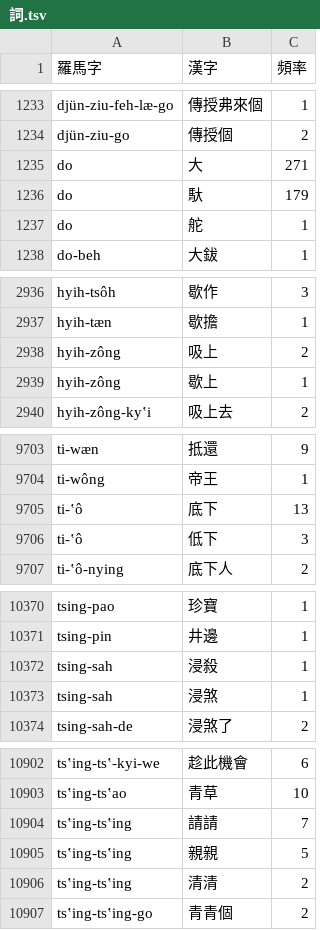
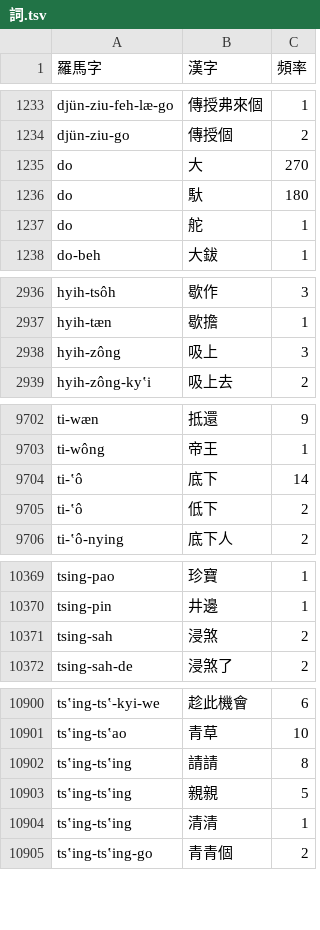
Before and after one commit to shinzoqchiuq/books-in-wu-romanization, a TSV file: 詞.tsv, drawn as a sheet; only a part is shown, gaps mark what is left out; the diff covers the shown part only.

Commit message:
fix: typo

```diff
--- a/詞.tsv
+++ b/詞.tsv
@@ -1234,4 +1234,4 @@ djün-ziu-feh-læ-go	傳授弗來個	1
 djün-ziu-go	傳授個	2
-do	大	271
-do	馱	179
+do	大	270
+do	馱	180
 do	舵	1
@@ -2937,4 +2937,3 @@ hyih-tsôh	歇作	3
 hyih-tæn	歇擔	1
-hyih-zông	吸上	2
-hyih-zông	歇上	1
+hyih-zông	吸上	3
 hyih-zông-kyʽi	吸上去	2
@@ -9704,4 +9703,4 @@ ti-wæn	抵還	9
 ti-wông	帝王	1
-ti-ʽô	底下	13
-ti-ʽô	低下	3
+ti-ʽô	底下	14
+ti-ʽô	低下	2
 ti-ʽô-nying	底下人	2
@@ -10371,4 +10370,3 @@ tsing-pao	珍寶	1
 tsing-pin	井邊	1
-tsing-sah	浸殺	1
-tsing-sah	浸煞	1
+tsing-sah	浸煞	2
 tsing-sah-de	浸煞了	2
@@ -10903,5 +10901,5 @@ tsʽing-tsʽ-kyi-we	趁此機會	6
 tsʽing-tsʽao	青草	10
-tsʽing-tsʽing	請請	7
+tsʽing-tsʽing	請請	8
 tsʽing-tsʽing	親親	5
-tsʽing-tsʽing	清清	2
+tsʽing-tsʽing	清清	1
 tsʽing-tsʽing-go	青青個	2
```
Also changed, not shown: 1 edited cell elsewhere in this file, cʽih-yiæ-gyih-kyi-1899/出埃及記-字.tsv, cʽih-yiæ-gyih-kyi-1899/出埃及記-詞.tsv, 10 other files.
